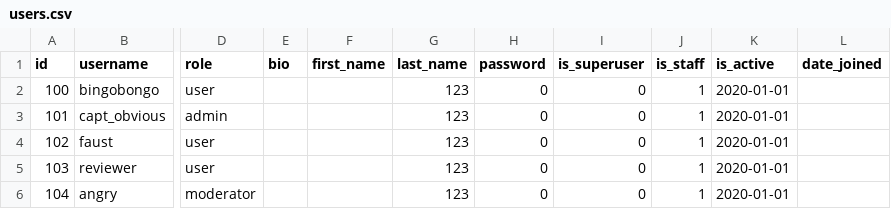
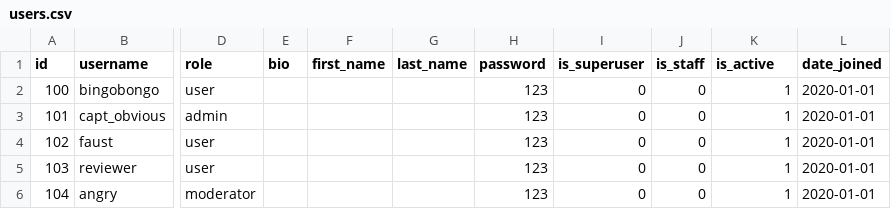
Before and after one commit to TizJourney/api_yamdb, a CSV file: data/users.csv, drawn as a sheet; only a part is shown, gaps mark what is left out; the diff names each change by its address in the sheet, - before the commit and + after, or states it on an @@ line.

Commit message:
fix: поправить формат данных для пользователя

```diff
--- a/data/users.csv
+++ b/data/users.csv
-G2:G6 (last_name): 123
+G2:G6 (last_name): (empty)
-H2:H6 (password): 0
+H2:H6 (password): 123
-J2:J6 (is_staff): 1
+J2:J6 (is_staff): 0
-K2:K6 (is_active): 2020-01-01
+K2:K6 (is_active): 1
-L2:L6 (date_joined): (empty)
+L2:L6 (date_joined): 2020-01-01
```
